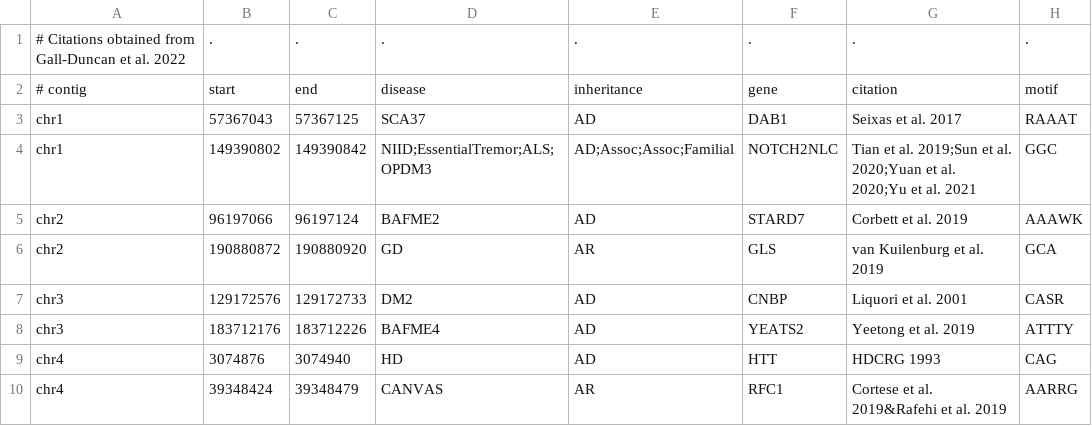
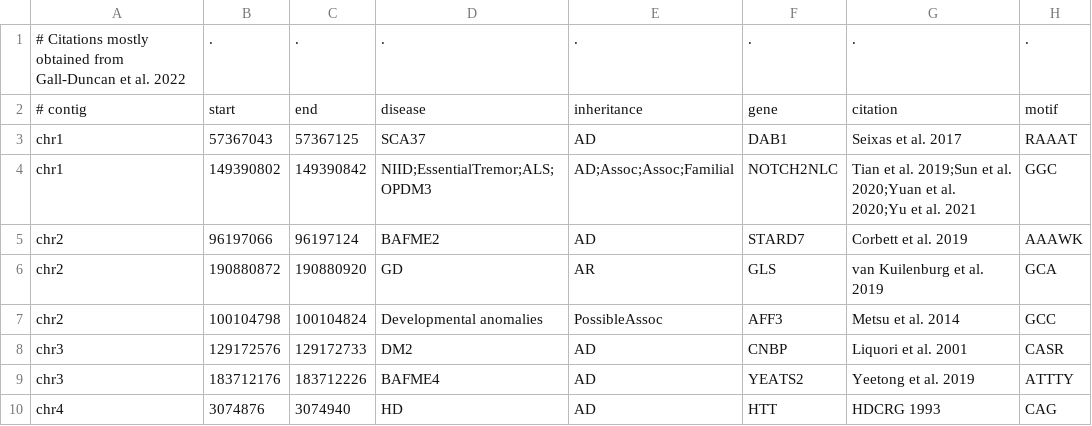
Before and after one commit to davidlougheed/strkit, a TSV file: catalogs/pathogenic_assoc.hg38.tsv, drawn as a sheet; only a part is shown; the shorter side is filled out with more unchanged rows.

Commit message:
chore[catalog]: add possibly pathogenic locus in AFF3

```diff
--- a/catalogs/pathogenic_assoc.hg38.tsv
+++ b/catalogs/pathogenic_assoc.hg38.tsv
@@ -1,2 +1,2 @@
-# Citations obtained from Gall-Duncan et al. 2022	.	.	.	.	.	.	.
+# Citations mostly obtained from Gall-Duncan et al. 2022	.	.	.	.	.	.	.
 # contig	start	end	disease	inheritance	gene	citation	motif
@@ -6,2 +6,3 @@ chr2	96197066	96197124	BAFME2	AD	STARD7	Corbett et al. 2019	AAAWK
 chr2	190880872	190880920	GD	AR	GLS	van Kuilenburg et al. 2019	GCA
+chr2	100104798	100104824	Developmental anomalies	PossibleAssoc	AFF3	Metsu et al. 2014	GCC
 chr3	129172576	129172733	DM2	AD	CNBP	Liquori et al. 2001	CASR
```
